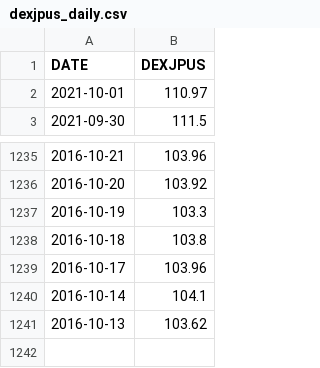
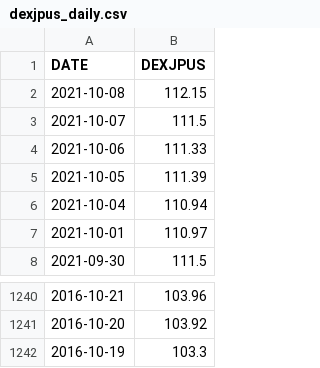
Before and after one commit to chanmoto/github.io, a CSV file: data/dexjpus_daily.csv, drawn as a sheet; only a part is shown, gaps mark what is left out; removed rows and columns are numbered as before the commit, all else as after; the diff names each change by its address in the sheet, - before the commit and + after, or states it on an @@ line.

```diff
--- a/data/dexjpus_daily.csv
+++ b/data/dexjpus_daily.csv
+row 2: 2021-10-08 | 112.15
+row 3: 2021-10-07 | 111.5
+row 4: 2021-10-06 | 111.33
+row 5: 2021-10-05 | 111.39
+row 6: 2021-10-04 | 110.94
-row 1238: 2016-10-18 | 103.8
-row 1239: 2016-10-17 | 103.96
-row 1240: 2016-10-14 | 104.1
-row 1241: 2016-10-13 | 103.62
```
Also changed, not shown: data/EURUSD.oj5k240.csv, data/EURUSD.oj5k60.csv, 3 other files.
